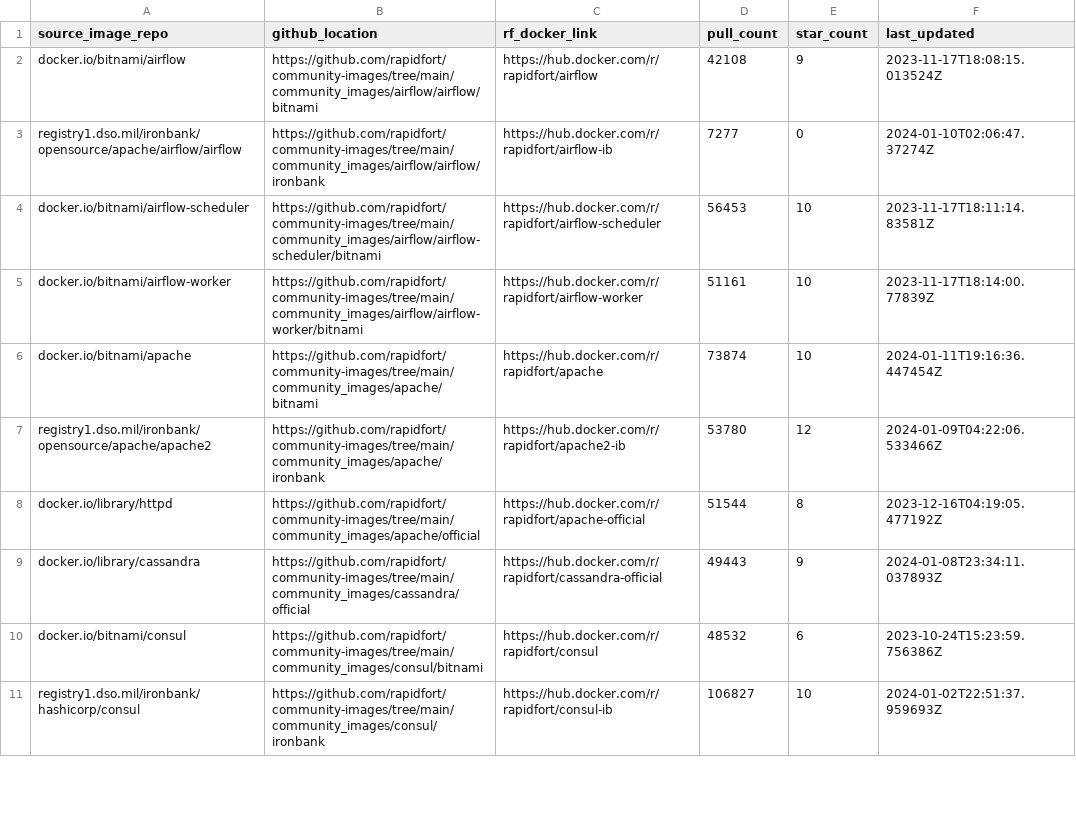
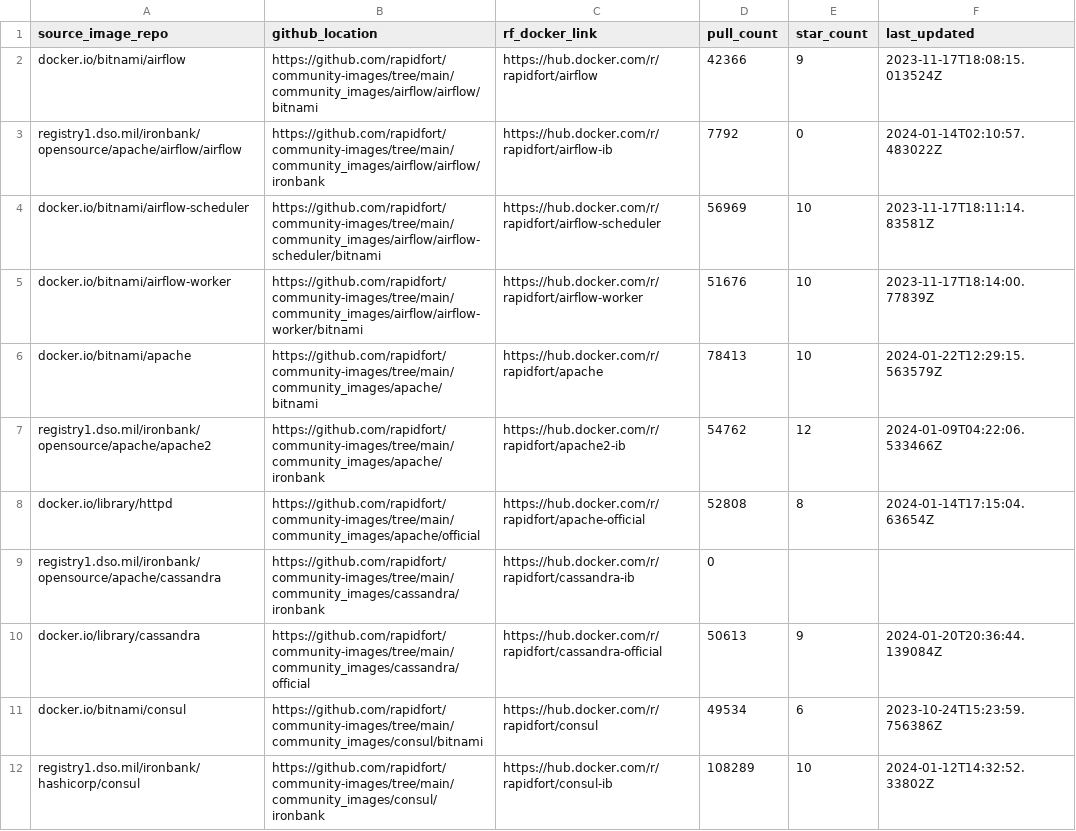
Before and after one commit to mridul549/community-images, a CSV file: frontrow.csv, drawn as a sheet; only a part is shown; the diff covers the shown part only.

Commit message:
Added Workflows
Signed-off-by: Kirandeep Singh <kirandeep@rapidfort.com>

```diff
--- a/frontrow.csv
+++ b/frontrow.csv
@@ -1,11 +1,12 @@
 source_image_repo,github_location,rf_docker_link,pull_count,star_count,last_updated
-docker.io/bitnami/airflow,https://github.com/rapidfort/community-images/tree/main/community_images/airflow/airflow/bitnami,https://hub.docker.com/r/rapidfort/airflow,42108,9,2023-11-17T18:08:15.013524Z
-registry1.dso.mil/ironbank/opensource/apache/airflow/airflow,https://github.com/rapidfort/community-images/tree/main/community_images/airflow/airflow/ironbank,https://hub.docker.com/r/rapidfort/airflow-ib,7277,0,2024-01-10T02:06:47.37274Z
-docker.io/bitnami/airflow-scheduler,https://github.com/rapidfort/community-images/tree/main/community_images/airflow/airflow-scheduler/bitnami,https://hub.docker.com/r/rapidfort/airflow-scheduler,56453,10,2023-11-17T18:11:14.83581Z
-docker.io/bitnami/airflow-worker,https://github.com/rapidfort/community-images/tree/main/community_images/airflow/airflow-worker/bitnami,https://hub.docker.com/r/rapidfort/airflow-worker,51161,10,2023-11-17T18:14:00.77839Z
-docker.io/bitnami/apache,https://github.com/rapidfort/community-images/tree/main/community_images/apache/bitnami,https://hub.docker.com/r/rapidfort/apache,73874,10,2024-01-11T19:16:36.447454Z
-registry1.dso.mil/ironbank/opensource/apache/apache2,https://github.com/rapidfort/community-images/tree/main/community_images/apache/ironbank,https://hub.docker.com/r/rapidfort/apache2-ib,53780,12,2024-01-09T04:22:06.533466Z
-docker.io/library/httpd,https://github.com/rapidfort/community-images/tree/main/community_images/apache/official,https://hub.docker.com/r/rapidfort/apache-official,51544,8,2023-12-16T04:19:05.477192Z
-docker.io/library/cassandra,https://github.com/rapidfort/community-images/tree/main/community_images/cassandra/official,https://hub.docker.com/r/rapidfort/cassandra-official,49443,9,2024-01-08T23:34:11.037893Z
-docker.io/bitnami/consul,https://github.com/rapidfort/community-images/tree/main/community_images/consul/bitnami,https://hub.docker.com/r/rapidfort/consul,48532,6,2023-10-24T15:23:59.756386Z
-registry1.dso.mil/ironbank/hashicorp/consul,https://github.com/rapidfort/community-images/tree/main/community_images/consul/ironbank,https://hub.docker.com/r/rapidfort/consul-ib,106827,10,2024-01-02T22:51:37.959693Z
+docker.io/bitnami/airflow,https://github.com/rapidfort/community-images/tree/main/community_images/airflow/airflow/bitnami,https://hub.docker.com/r/rapidfort/airflow,42366,9,2023-11-17T18:08:15.013524Z
+registry1.dso.mil/ironbank/opensource/apache/airflow/airflow,https://github.com/rapidfort/community-images/tree/main/community_images/airflow/airflow/ironbank,https://hub.docker.com/r/rapidfort/airflow-ib,7792,0,2024-01-14T02:10:57.483022Z
+docker.io/bitnami/airflow-scheduler,https://github.com/rapidfort/community-images/tree/main/community_images/airflow/airflow-scheduler/bitnami,https://hub.docker.com/r/rapidfort/airflow-scheduler,56969,10,2023-11-17T18:11:14.83581Z
+docker.io/bitnami/airflow-worker,https://github.com/rapidfort/community-images/tree/main/community_images/airflow/airflow-worker/bitnami,https://hub.docker.com/r/rapidfort/airflow-worker,51676,10,2023-11-17T18:14:00.77839Z
+docker.io/bitnami/apache,https://github.com/rapidfort/community-images/tree/main/community_images/apache/bitnami,https://hub.docker.com/r/rapidfort/apache,78413,10,2024-01-22T12:29:15.563579Z
+registry1.dso.mil/ironbank/opensource/apache/apache2,https://github.com/rapidfort/community-images/tree/main/community_images/apache/ironbank,https://hub.docker.com/r/rapidfort/apache2-ib,54762,12,2024-01-09T04:22:06.533466Z
+docker.io/library/httpd,https://github.com/rapidfort/community-images/tree/main/community_images/apache/official,https://hub.docker.com/r/rapidfort/apache-official,52808,8,2024-01-14T17:15:04.63654Z
+registry1.dso.mil/ironbank/opensource/apache/cassandra,https://github.com/rapidfort/community-images/tree/main/community_images/cassandra/ironbank,https://hub.docker.com/r/rapidfort/cassandra-ib,0,,
+docker.io/library/cassandra,https://github.com/rapidfort/community-images/tree/main/community_images/cassandra/official,https://hub.docker.com/r/rapidfort/cassandra-official,50613,9,2024-01-20T20:36:44.139084Z
+docker.io/bitnami/consul,https://github.com/rapidfort/community-images/tree/main/community_images/consul/bitnami,https://hub.docker.com/r/rapidfort/consul,49534,6,2023-10-24T15:23:59.756386Z
+registry1.dso.mil/ironbank/hashicorp/consul,https://github.com/rapidfort/community-images/tree/main/community_images/consul/ironbank,https://hub.docker.com/r/rapidfort/consul-ib,108289,10,2024-01-12T14:32:52.33802Z
```
Also changed, not shown: 1 added row and 104 edited cells elsewhere in this file, 15 other files.
